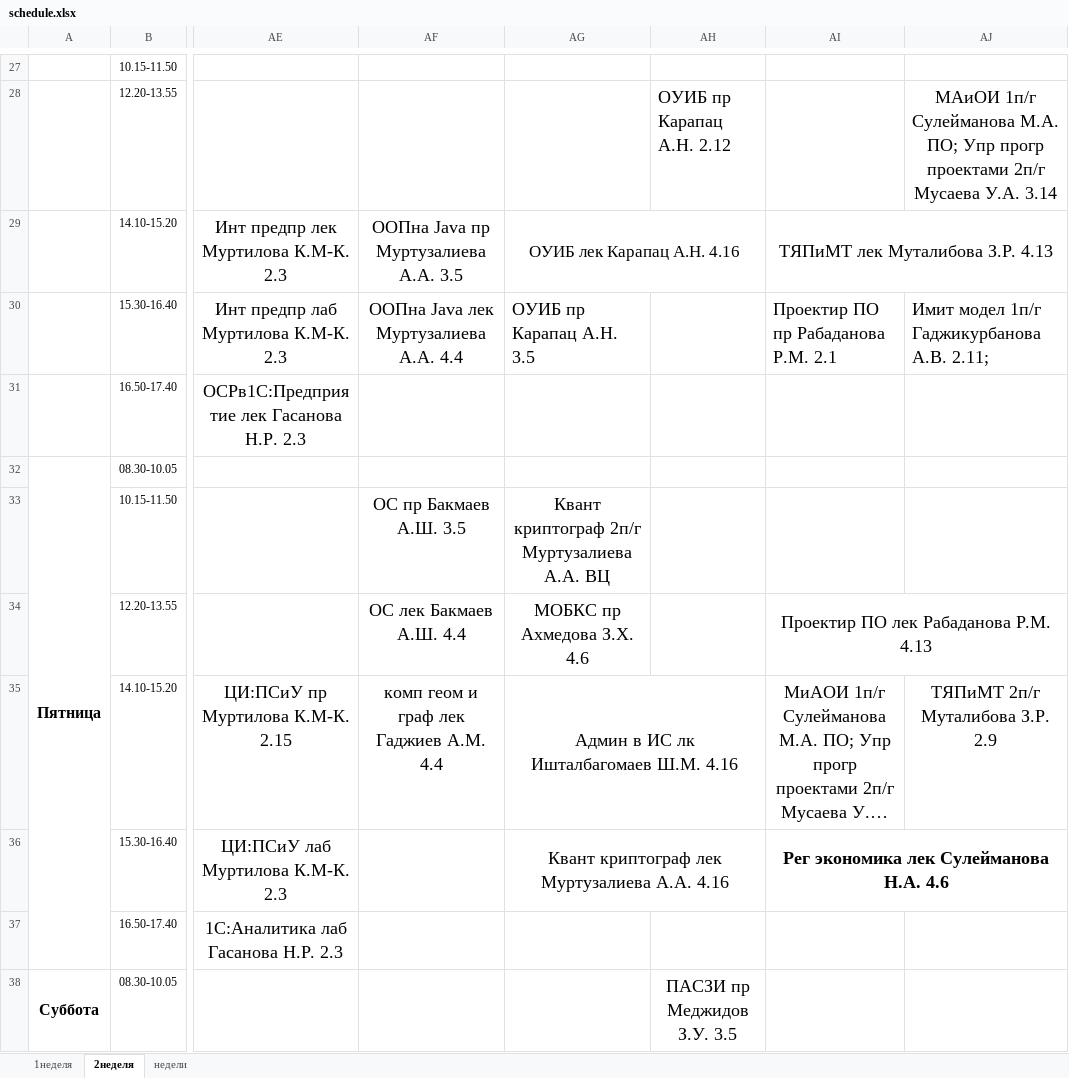
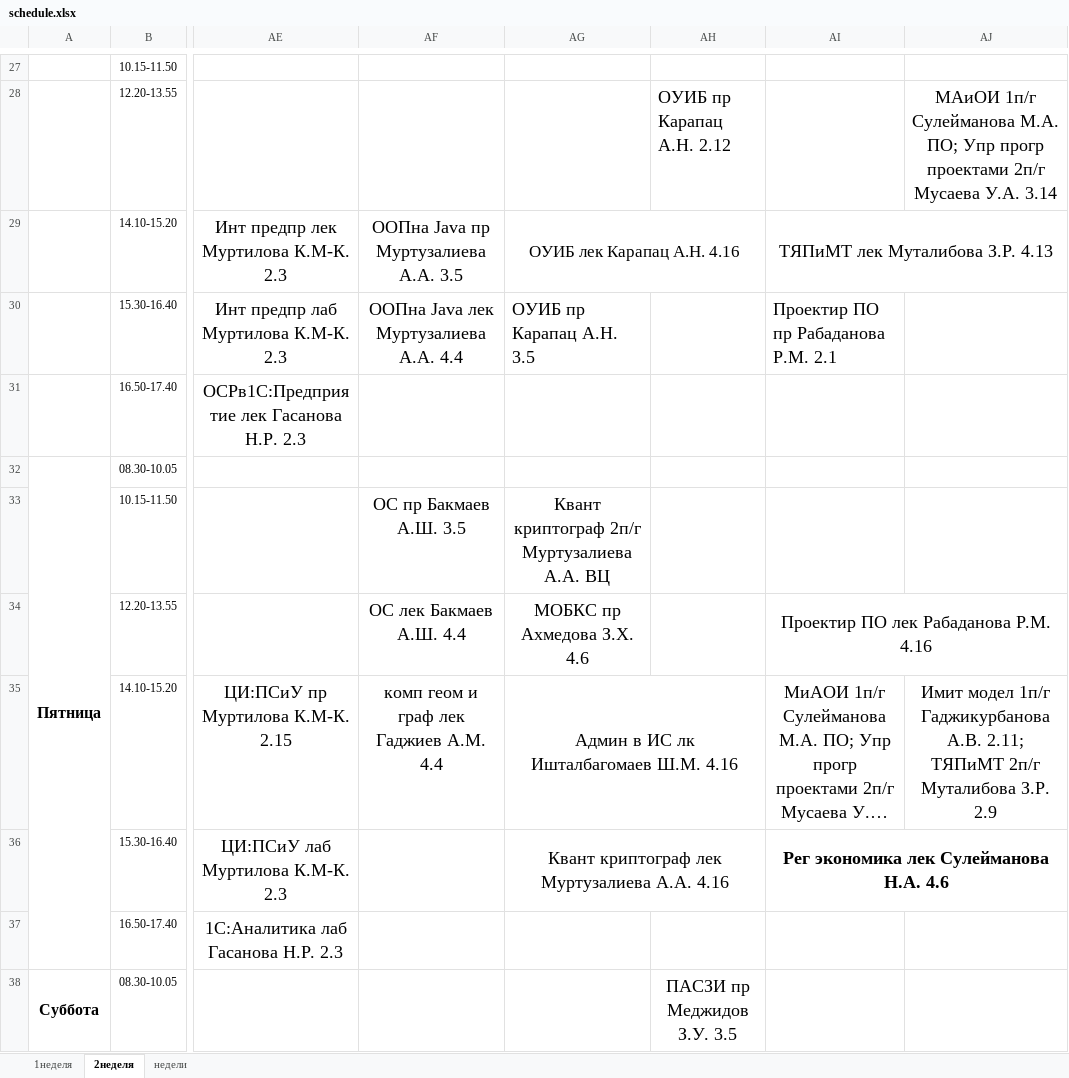
Before and after one commit to EugeneSamsonov/fiit-timetable, an Excel workbook: schedule.xlsx, sheet 2неделя, drawn as a sheet; only a part is shown, gaps mark what is left out; long unchanged cells end in …; values as stored, in another font and other column widths than the file's, no borders; the diff names each change by its address in the sheet, - before the commit and + after, or states it on an @@ line.

```diff
--- a/schedule.xlsx (sheet 2неделя)
+++ b/schedule.xlsx (sheet 2неделя)
-AJ30: Имит модел 1п/г Гаджикурбанова А.В. 2.11;
+AJ30: (empty)
-AI34: Проектир ПО лек Рабаданова Р.М. 4.13
+AI34: Проектир ПО лек Рабаданова Р.М. 4.16
-AJ35: ТЯПиМТ 2п/г…
+AJ35: Имит модел 1п/г Гаджикурбанова А.В. 2.11; ТЯПиМТ 2п/г…
```
Also changed, not shown: 1 other file.
